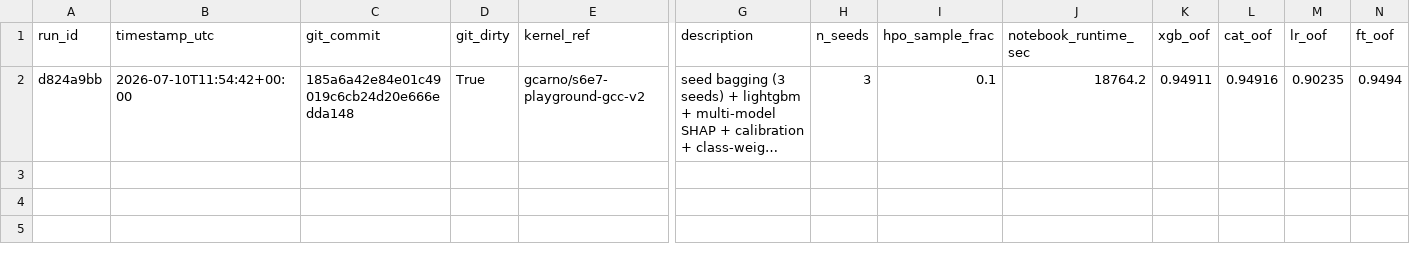
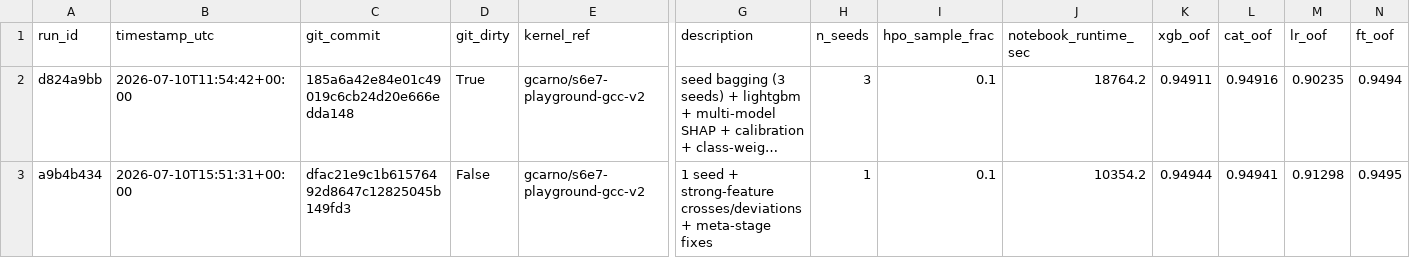
Before and after one commit to gccarno/kaggle_playground_s6e7, a CSV file: experiments/runs.csv, drawn as a sheet; only a part is shown, gaps mark what is left out; long unchanged cells end in …; rows hold the shown columns only; the diff names each change by its address in the sheet, - before the commit and + after, or states it on an @@ line.

```diff
--- a/experiments/runs.csv
+++ b/experiments/runs.csv
+row 3: a9b4b434 | 2026-07-10T15:51:31+00:00 | dfac21e9c1b61576492d8647c12825045b149fd3 | False | gcarno/s6e7-playground-gcc-v2 | 1 seed + strong-feature crosses/deviations + meta-stage fixes | 1 | 0.1 | 10354.2 | 0.94944 | 0.94941 | 0.91298 | 0.9495
```
Also changed, not shown: 1 other file.
